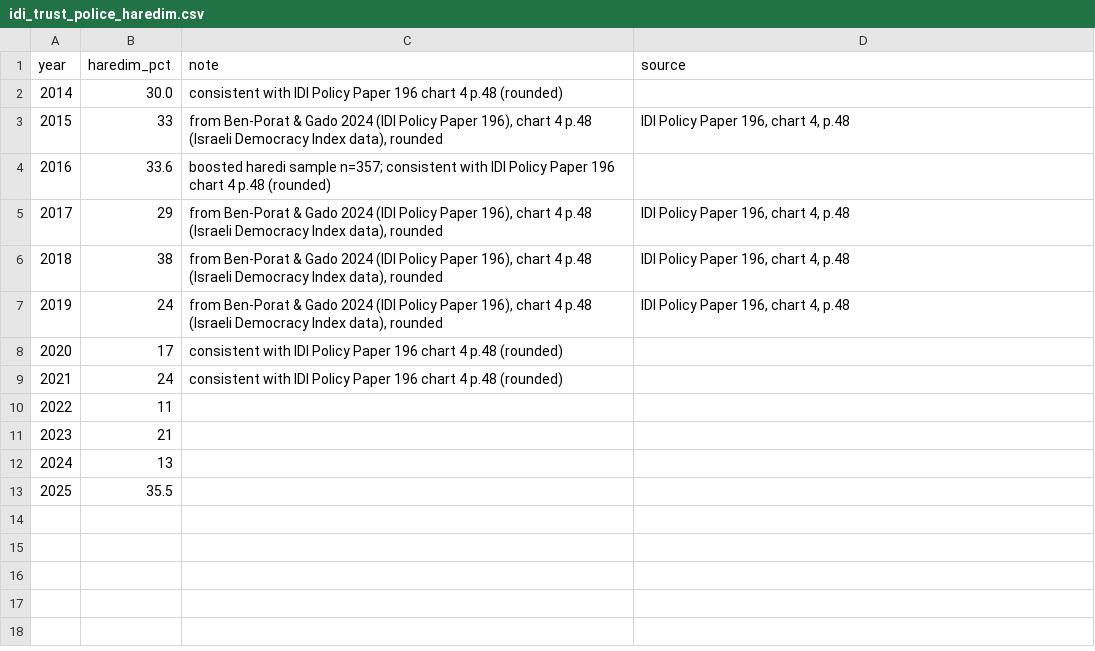
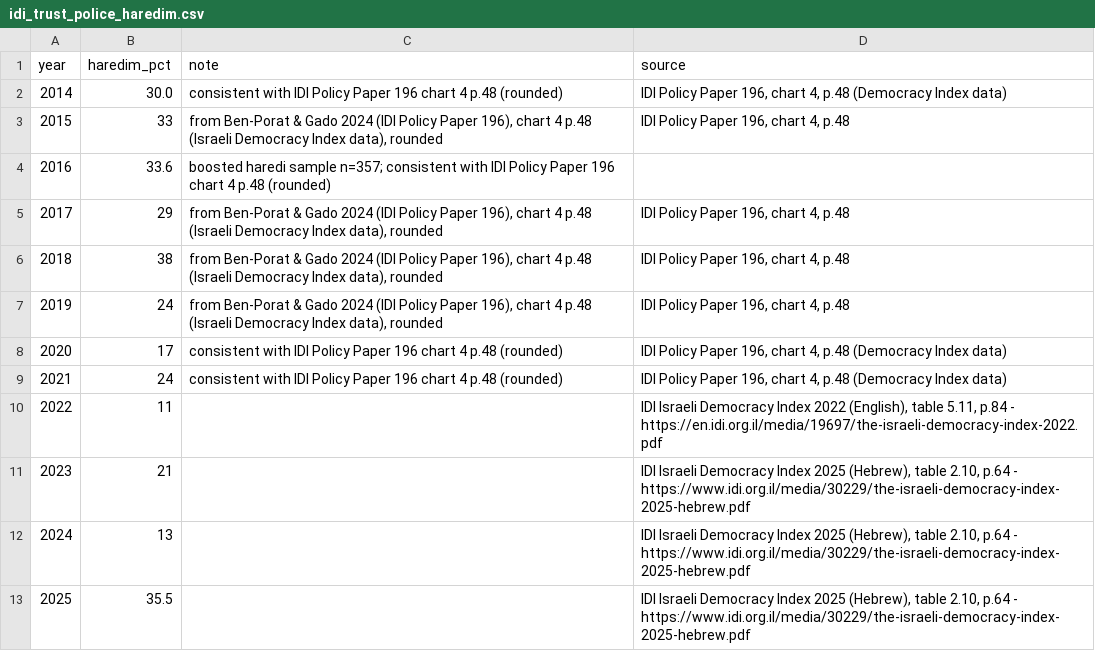
Before and after one commit to talgervash-arch/seminars, a CSV file: data/idi_trust_police_haredim.csv, drawn as a sheet.

```diff
--- a/data/idi_trust_police_haredim.csv
+++ b/data/idi_trust_police_haredim.csv
@@ -1,3 +1,3 @@
 year,haredim_pct,note,source
-2014,30.0,consistent with IDI Policy Paper 196 chart 4 p.48 (rounded),
+2014,30.0,consistent with IDI Policy Paper 196 chart 4 p.48 (rounded),"IDI Policy Paper 196, chart 4, p.48 (Democracy Index data)"
 2015,33,"from Ben-Porat & Gado 2024 (IDI Policy Paper 196), chart 4 p.48 (Israeli Democracy Index data), rounded","IDI Policy Paper 196, chart 4, p.48"
@@ -7,7 +7,7 @@ year,haredim_pct,note,source
 2019,24,"from Ben-Porat & Gado 2024 (IDI Policy Paper 196), chart 4 p.48 (Israeli Democracy Index data), rounded","IDI Policy Paper 196, chart 4, p.48"
-2020,17,consistent with IDI Policy Paper 196 chart 4 p.48 (rounded),
-2021,24,consistent with IDI Policy Paper 196 chart 4 p.48 (rounded),
-2022,11,,
-2023,21,,
-2024,13,,
-2025,35.5,,
+2020,17,consistent with IDI Policy Paper 196 chart 4 p.48 (rounded),"IDI Policy Paper 196, chart 4, p.48 (Democracy Index data)"
+2021,24,consistent with IDI Policy Paper 196 chart 4 p.48 (rounded),"IDI Policy Paper 196, chart 4, p.48 (Democracy Index data)"
+2022,11,,"IDI Israeli Democracy Index 2022 (English), table 5.11, p.84 - https://en.idi.org.il/media/19697/the-israeli-democracy-index-2022.pdf"
+2023,21,,"IDI Israeli Democracy Index 2025 (Hebrew), table 2.10, p.64 - https://www.idi.org.il/media/30229/the-israeli-democracy-index-2025-hebrew.pdf"
+2024,13,,"IDI Israeli Democracy Index 2025 (Hebrew), table 2.10, p.64 - https://www.idi.org.il/media/30229/the-israeli-democracy-index-2025-hebrew.pdf"
+2025,35.5,,"IDI Israeli Democracy Index 2025 (Hebrew), table 2.10, p.64 - https://www.idi.org.il/media/30229/the-israeli-democracy-index-2025-hebrew.pdf"
```
Also changed, not shown: data/cbs_pss_reporting_by_crime.csv, data/cbs_pss_reporting_haredim.csv, 17 other files.
